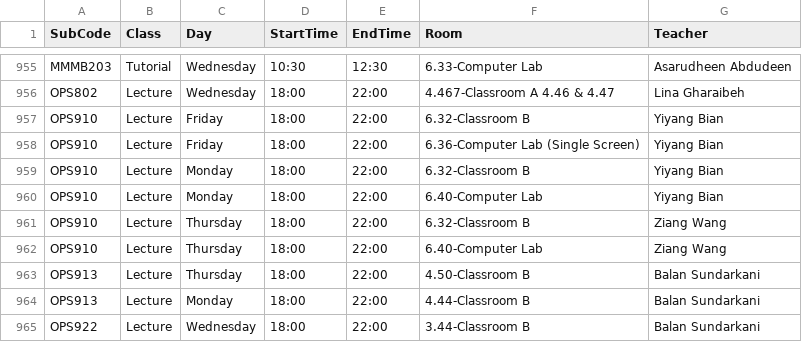
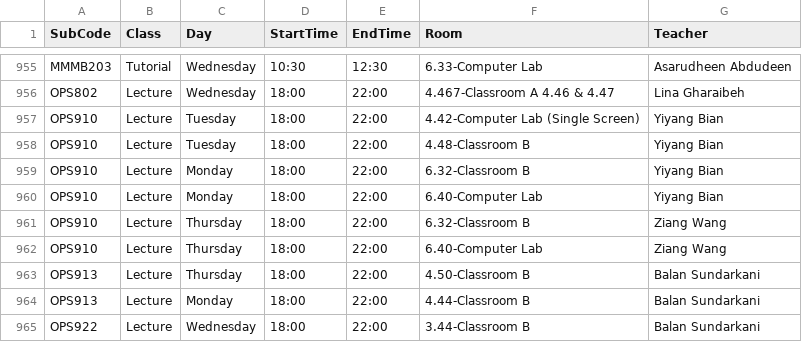
Before and after one commit to tahayparker/vaila, a CSV file: public/classes.csv, drawn as a sheet; only a part is shown, gaps mark what is left out.

```diff
--- a/public/classes.csv
+++ b/public/classes.csv
@@ -956,4 +956,4 @@ MMMB203,Tutorial,Wednesday,10:30,12:30,6.33-Computer Lab,Asarudheen Abdudeen
 OPS802,Lecture,Wednesday,18:00,22:00,4.467-Classroom A 4.46 & 4.47,Lina Gharaibeh
-OPS910,Lecture,Friday,18:00,22:00,6.32-Classroom B,Yiyang Bian
-OPS910,Lecture,Friday,18:00,22:00,6.36-Computer Lab (Single Screen),Yiyang Bian
+OPS910,Lecture,Tuesday,18:00,22:00,4.42-Computer Lab (Single Screen),Yiyang Bian
+OPS910,Lecture,Tuesday,18:00,22:00,4.48-Classroom B,Yiyang Bian
 OPS910,Lecture,Monday,18:00,22:00,6.32-Classroom B,Yiyang Bian
```
Also changed, not shown: 1 other file.
